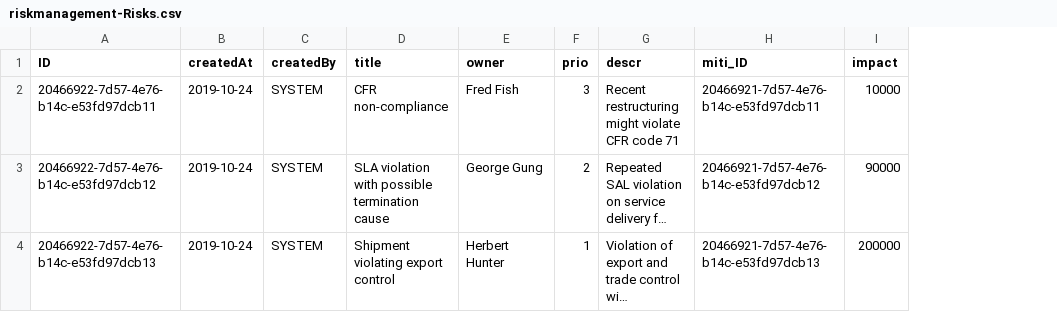
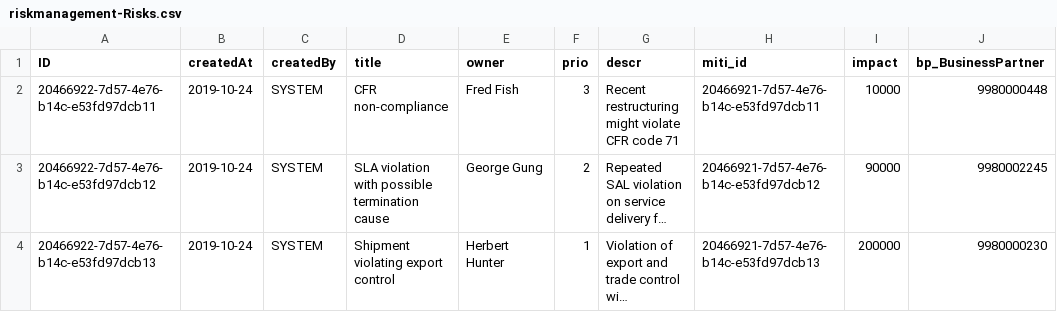
Before and after one commit to kilosha/risk-management, a CSV file: db/data/riskmanagement-Risks.csv, drawn as a sheet; long unchanged cells end in …; the diff names each change by its address in the sheet, - before the commit and + after, or states it on an @@ line.

```diff
--- a/db/data/riskmanagement-Risks.csv
+++ b/db/data/riskmanagement-Risks.csv
+column J (bp_BusinessPartner), rows 2-4: 9980000448 | 9980002245 | 9980000230
-H1: miti_ID
+H1: miti_id
```
Also changed, not shown: 7 other files.
